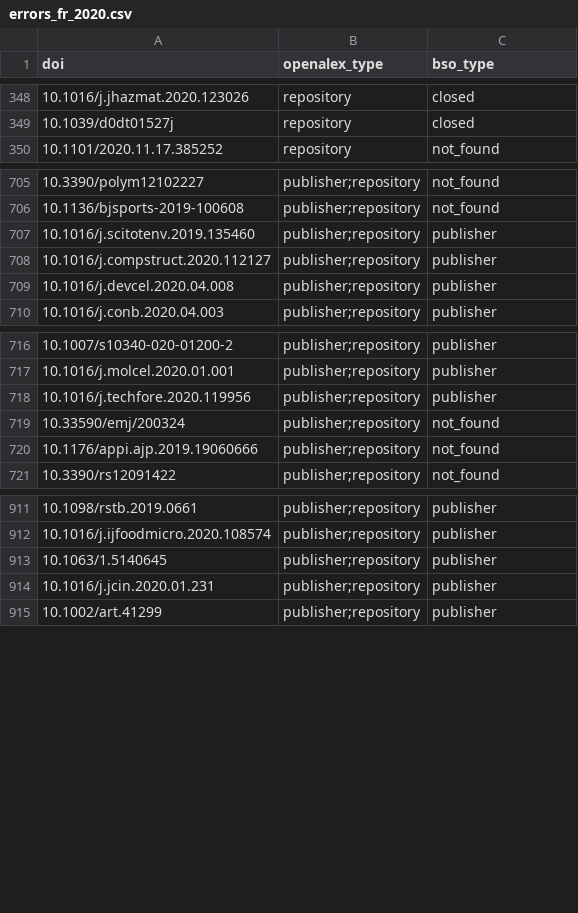
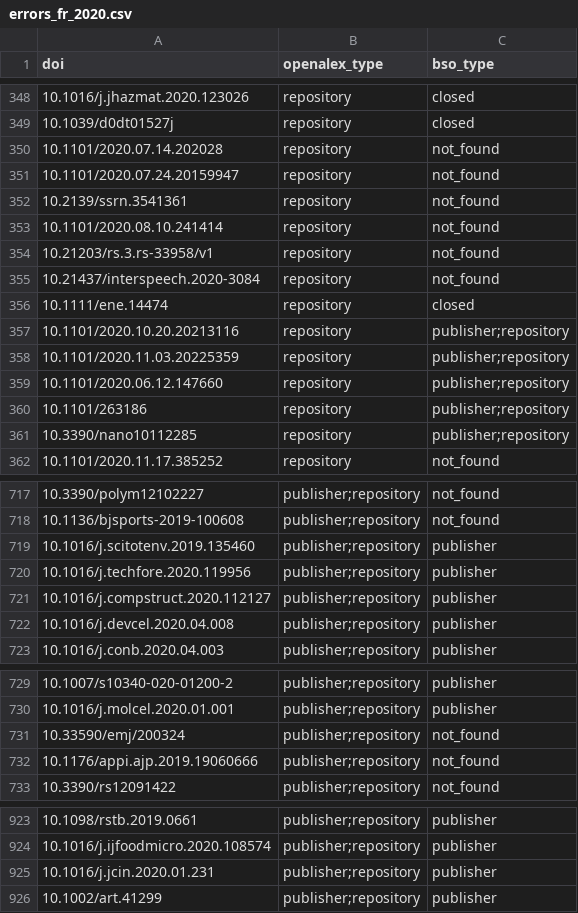
Before and after one commit to dataesr/bso-openalex, a CSV file: notebooks/errors_fr_2020.csv, drawn as a sheet; only a part is shown, gaps mark what is left out; the diff names each change by its address in the sheet, - before the commit and + after, or states it on an @@ line.

Commit message:
fix(analyze): Add global analyze cells

```diff
--- a/notebooks/errors_fr_2020.csv
+++ b/notebooks/errors_fr_2020.csv
+row 350: 10.1101/2020.07.14.202028 | repository | not_found
+row 351: 10.1101/2020.07.24.20159947 | repository | not_found
+row 352: 10.2139/ssrn.3541361 | repository | not_found
+row 353: 10.1101/2020.08.10.241414 | repository | not_found
+row 354: 10.21203/rs.3.rs-33958/v1 | repository | not_found
+row 355: 10.21437/interspeech.2020-3084 | repository | not_found
+row 356: 10.1111/ene.14474 | repository | closed
+row 357: 10.1101/2020.10.20.20213116 | repository | publisher;repository
+row 358: 10.1101/2020.11.03.20225359 | repository | publisher;repository
+row 359: 10.1101/2020.06.12.147660 | repository | publisher;repository
+row 360: 10.1101/263186 | repository | publisher;repository
+row 361: 10.3390/nano10112285 | repository | publisher;repository
@@ row 718 moved to row 720: 10.1016/j.techfore.2020.119956 @@
@@ row 913 moved to row 944: 10.1063/1.5140645 @@
```
